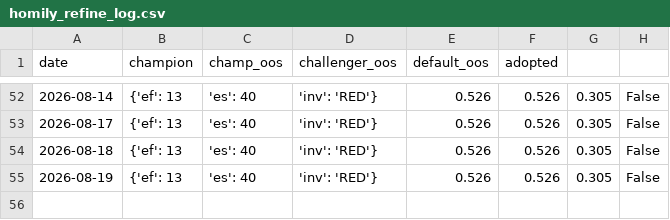
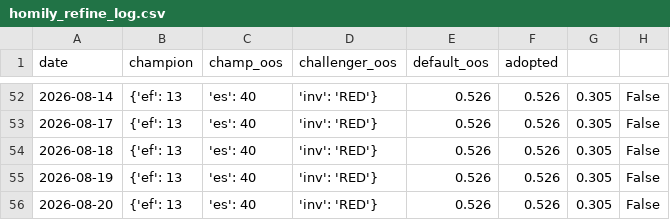
Before and after one commit to gaoyan198/homily-bot, a CSV file: homily_refine_log.csv, drawn as a sheet; only a part is shown, gaps mark what is left out.

```diff
--- a/homily_refine_log.csv
+++ b/homily_refine_log.csv
@@ -55 +55,2 @@ date,champion,champ_oos,challenger_oos,default_oos,adopted
 2026-08-19,{'ef': 13, 'es': 40, 'inv': 'RED'},0.526,0.526,0.305,False
+2026-08-20,{'ef': 13, 'es': 40, 'inv': 'RED'},0.526,0.526,0.305,False
```
Also changed, not shown: homily_refine_j.csv, 7 other files.
